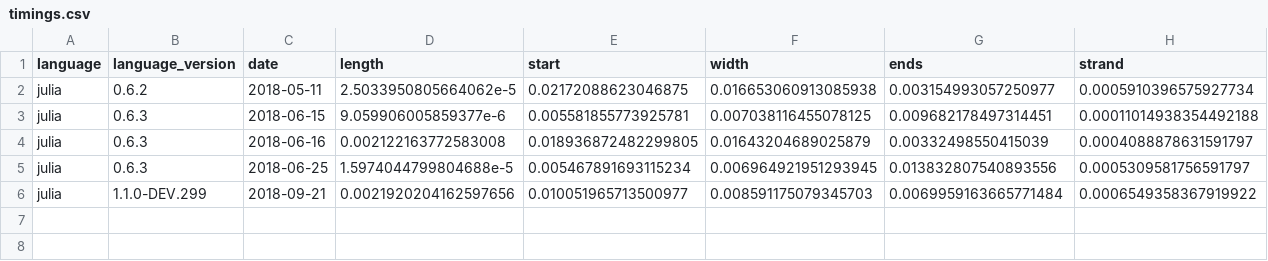
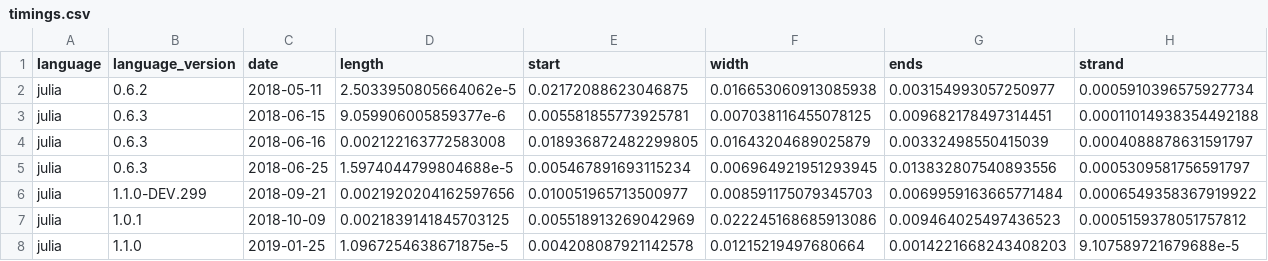
Before and after one commit to UnofficialJuliaMirrorSnapshots/GenomicVectors.jl-96124ad7-5c0a-5c8f-8316-419835a3cefd, a CSV file: benchmark/timings.csv, drawn as a sheet; only a part is shown; rows hold the shown columns only; the diff names each change by its address in the sheet, - before the commit and + after, or states it on an @@ line.

Commit message:
Snapshot of branch master taken on 2019-05-07T19:25:41.052-04:00 from "https://github.com/UnofficialJuliaMirror/GenomicVectors.jl-96124ad7-5c0a-5c8f-8316-419835a3cefd"

```diff
--- a/benchmark/timings.csv
+++ b/benchmark/timings.csv
+row 7: julia | 1.0.1 | 2018-10-09 | 0.0021839141845703125 | 0.005518913269042969 | 0.022245168685913086 | 0.009464025497436523 | 0.0005159378051757812
+row 8: julia | 1.1.0 | 2019-01-25 | 1.0967254638671875e-5 | 0.004208087921142578 | 0.01215219497680664 | 0.0014221668243408203 | 9.107589721679688e-5
```
Also changed, not shown: 7 other files.
